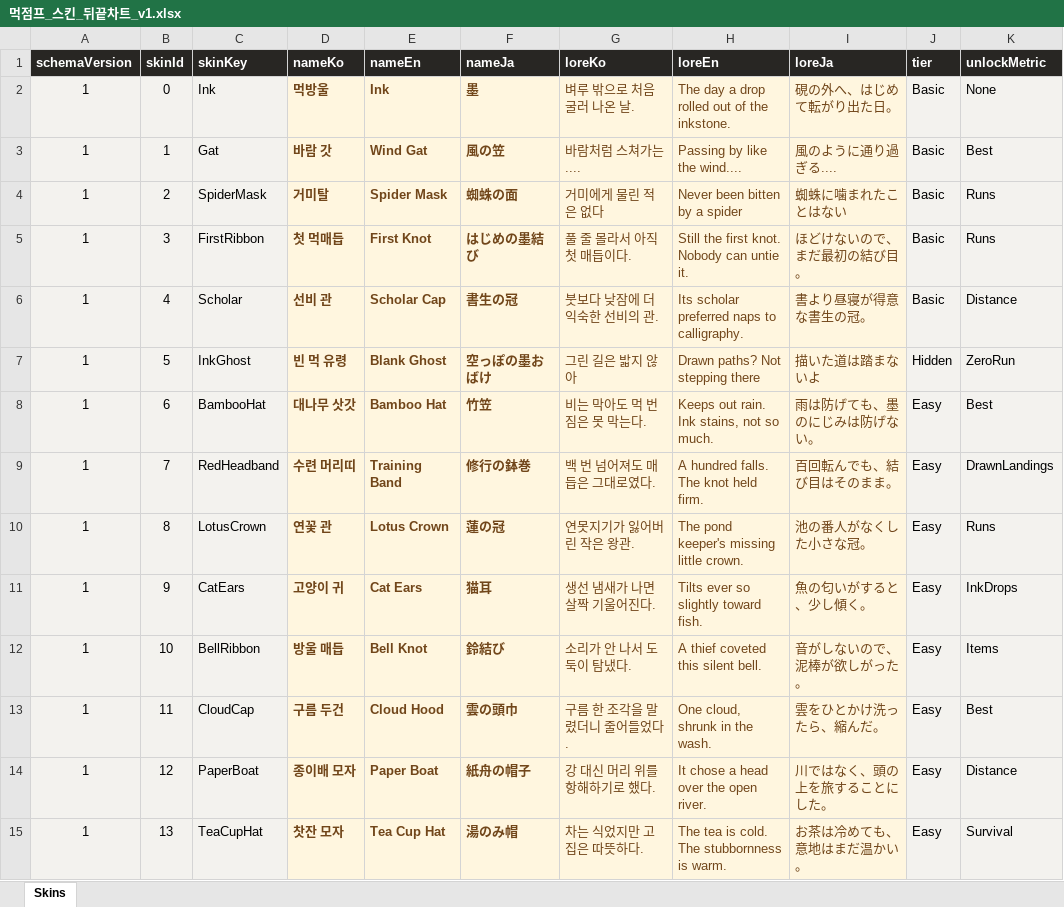
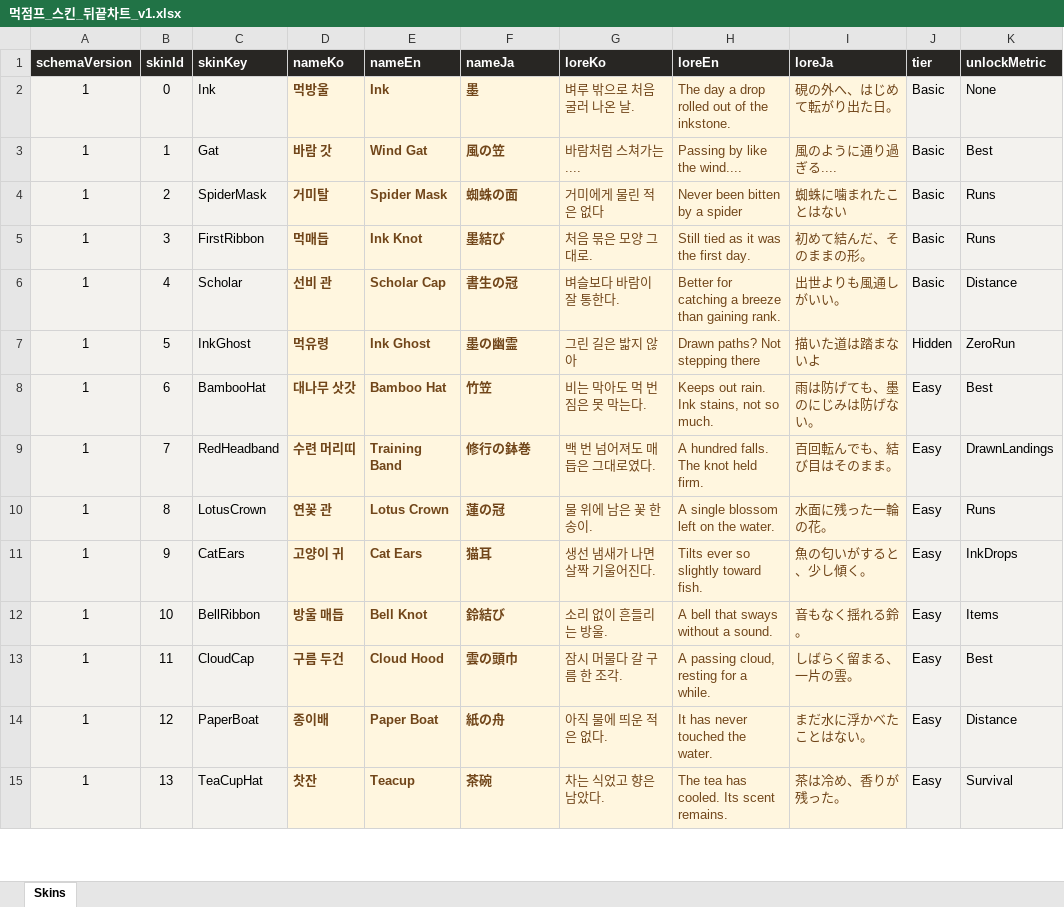
Before and after one commit to Team-Swooord/muk-jump, an Excel workbook: outputs/skin-chart-20260914/먹점프_스킨_뒤끝차트_v1.xlsx, sheet Skins, drawn as a sheet; only a part is shown; values as stored, in another font and other column widths than the file's, no borders; table styles not drawn; the diff covers the shown part only; the diff names each change by its address in the sheet, - before the commit and + after, or states it on an @@ line.

Commit message:
refactor(skins): 의상 이름과 설명을 담백하게 정리
이름 25개와 설명 25개를 다듬고 사용자 확정 특수능력 10종의 문구와 능력·해금 조건은 보존한다. 한영일 번역, 엑셀 관리표, 구 차트 기본 문구 이관을 맞추고 관련 차트·히든·이름 표시 검증을 통과했다.

```diff
--- a/outputs/skin-chart-20260914/먹점프_스킨_뒤끝차트_v1.xlsx (sheet Skins)
+++ b/outputs/skin-chart-20260914/먹점프_스킨_뒤끝차트_v1.xlsx (sheet Skins)
-D5 (nameKo): 첫 먹매듭
+D5 (nameKo): 먹매듭
-E5 (nameEn): First Knot
+E5 (nameEn): Ink Knot
-F5 (nameJa): はじめの墨結び
+F5 (nameJa): 墨結び
-G5 (loreKo): 풀 줄 몰라서 아직 첫 매듭이다.
+G5 (loreKo): 처음 묶은 모양 그대로.
-H5 (loreEn): Still the first knot. Nobody can untie it.
+H5 (loreEn): Still tied as it was the first day.
-I5 (loreJa): ほどけないので、まだ最初の結び目。
+I5 (loreJa): 初めて結んだ、そのままの形。
-G6 (loreKo): 붓보다 낮잠에 더 익숙한 선비의 관.
+G6 (loreKo): 벼슬보다 바람이 잘 통한다.
-H6 (loreEn): Its scholar preferred naps to calligraphy.
+H6 (loreEn): Better for catching a breeze than gaining rank.
-I6 (loreJa): 書より昼寝が得意な書生の冠。
+I6 (loreJa): 出世よりも風通しがいい。
-D7 (nameKo): 빈 먹 유령
+D7 (nameKo): 먹유령
-E7 (nameEn): Blank Ghost
+E7 (nameEn): Ink Ghost
-F7 (nameJa): 空っぽの墨おばけ
+F7 (nameJa): 墨の幽霊
-G10 (loreKo): 연못지기가 잃어버린 작은 왕관.
+G10 (loreKo): 물 위에 남은 꽃 한 송이.
-H10 (loreEn): The pond keeper's missing little crown.
+H10 (loreEn): A single blossom left on the water.
-I10 (loreJa): 池の番人がなくした小さな冠。
+I10 (loreJa): 水面に残った一輪の花。
-G12 (loreKo): 소리가 안 나서 도둑이 탐냈다.
+G12 (loreKo): 소리 없이 흔들리는 방울.
-H12 (loreEn): A thief coveted this silent bell.
+H12 (loreEn): A bell that sways without a sound.
-I12 (loreJa): 音がしないので、泥棒が欲しがった。
+I12 (loreJa): 音もなく揺れる鈴。
-G13 (loreKo): 구름 한 조각을 말렸더니 줄어들었다.
+G13 (loreKo): 잠시 머물다 갈 구름 한 조각.
-H13 (loreEn): One cloud, shrunk in the wash.
+H13 (loreEn): A passing cloud, resting for a while.
-I13 (loreJa): 雲をひとかけ洗ったら、縮んだ。
+I13 (loreJa): しばらく留まる、一片の雲。
-D14 (nameKo): 종이배 모자
+D14 (nameKo): 종이배
-F14 (nameJa): 紙舟の帽子
+F14 (nameJa): 紙の舟
-G14 (loreKo): 강 대신 머리 위를 항해하기로 했다.
+G14 (loreKo): 아직 물에 띄운 적은 없다.
-H14 (loreEn): It chose a head over the open river.
+H14 (loreEn): It has never touched the water.
-I14 (loreJa): 川ではなく、頭の上を旅することにした。
+I14 (loreJa): まだ水に浮かべたことはない。
-D15 (nameKo): 찻잔 모자
+D15 (nameKo): 찻잔
-E15 (nameEn): Tea Cup Hat
+E15 (nameEn): Teacup
-F15 (nameJa): 湯のみ帽
+F15 (nameJa): 茶碗
-G15 (loreKo): 차는 식었지만 고집은 따뜻하다.
+G15 (loreKo): 차는 식었고 향은 남았다.
-H15 (loreEn): The tea is cold. The stubbornness is warm.
+H15 (loreEn): The tea has cooled. Its scent remains.
-I15 (loreJa): お茶は冷めても、意地はまだ温かい。
+I15 (loreJa): 茶は冷め、香りが残った。
```
Also changed, not shown: 114 edited cells elsewhere in this sheet, 16 other files.
